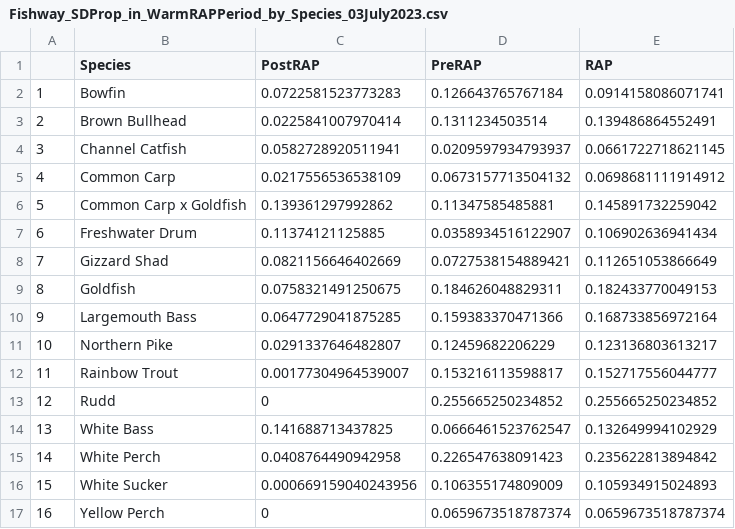
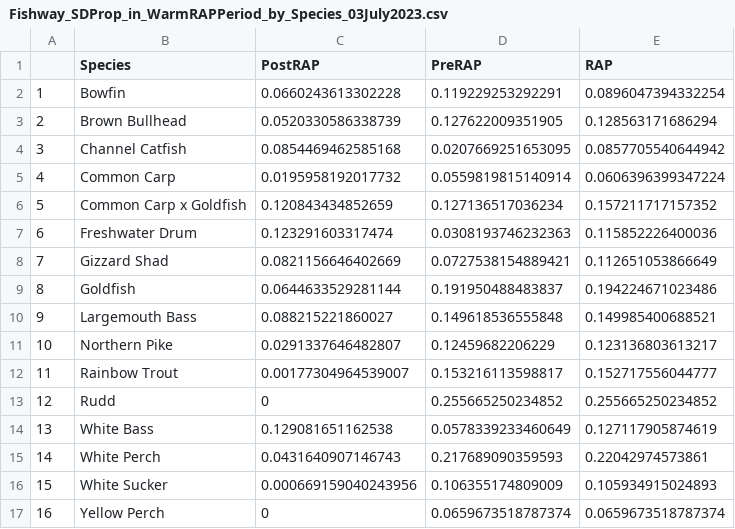
Before and after one commit to FishEcologyScience/Timing-Windows, a CSV file: 02_Data/Fishway_SDProp_in_WarmRAPPeriod_by_Species_03July2023.csv, drawn as a sheet.

```diff
--- a/02_Data/Fishway_SDProp_in_WarmRAPPeriod_by_Species_03July2023.csv
+++ b/02_Data/Fishway_SDProp_in_WarmRAPPeriod_by_Species_03July2023.csv
@@ -1,11 +1,11 @@
 "","Species","PostRAP","PreRAP","RAP"
-"1","Bowfin",0.0722581523773283,0.126643765767184,0.0914158086071741
-"2","Brown Bullhead",0.0225841007970414,0.1311234503514,0.139486864552491
-"3","Channel Catfish",0.0582728920511941,0.0209597934793937,0.0661722718621145
-"4","Common Carp",0.0217556536538109,0.0673157713504132,0.0698681111914912
-"5","Common Carp x Goldfish",0.139361297992862,0.11347585485881,0.145891732259042
-"6","Freshwater Drum",0.11374121125885,0.0358934516122907,0.106902636941434
+"1","Bowfin",0.0660243613302228,0.119229253292291,0.0896047394332254
+"2","Brown Bullhead",0.0520330586338739,0.127622009351905,0.128563171686294
+"3","Channel Catfish",0.0854469462585168,0.0207669251653095,0.0857705540644942
+"4","Common Carp",0.0195958192017732,0.0559819815140914,0.0606396399347224
+"5","Common Carp x Goldfish",0.120843434852659,0.127136517036234,0.157211717157352
+"6","Freshwater Drum",0.123291603317474,0.0308193746232363,0.115852226400036
 "7","Gizzard Shad",0.0821156646402669,0.0727538154889421,0.112651053866649
-"8","Goldfish",0.0758321491250675,0.184626048829311,0.182433770049153
-"9","Largemouth Bass",0.0647729041875285,0.159383370471366,0.168733856972164
+"8","Goldfish",0.0644633529281144,0.191950488483837,0.194224671023486
+"9","Largemouth Bass",0.088215221860027,0.149618536555848,0.149985400688521
 "10","Northern Pike",0.0291337646482807,0.12459682206229,0.123136803613217
@@ -13,4 +13,4 @@
 "12","Rudd",0,0.255665250234852,0.255665250234852
-"13","White Bass",0.141688713437825,0.0666461523762547,0.132649994102929
-"14","White Perch",0.0408764490942958,0.226547638091423,0.235622813894842
+"13","White Bass",0.129081651162538,0.0578339233460649,0.127117905874619
+"14","White Perch",0.0431640907146743,0.217689090359593,0.22042974573861
 "15","White Sucker",0.000669159040243956,0.106355174809009,0.105934915024893
```
Also changed, not shown: 02_Data/Fishway_MeanProp_in_WarmRAPPeriod_by_Species_03July2025.csv, 12 other files.
